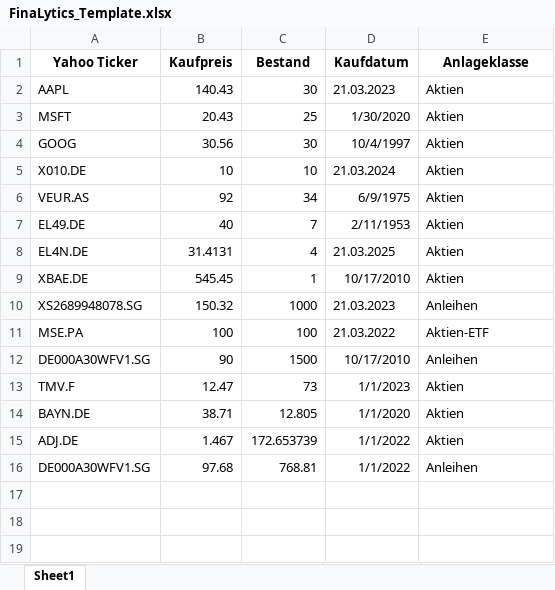
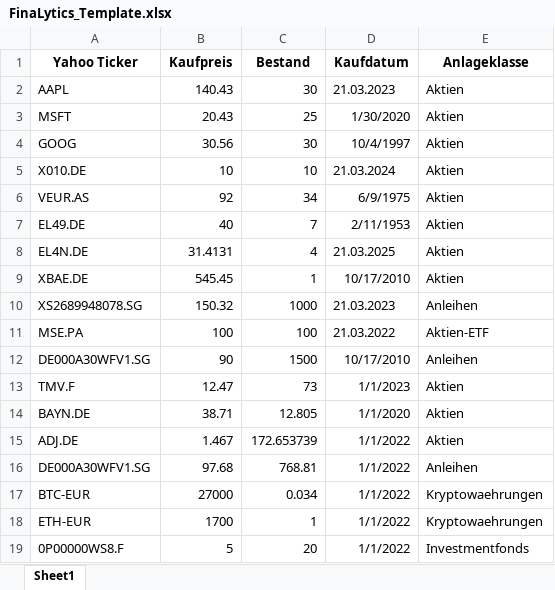
Before and after one commit to aeirich/FinaLytics, an Excel workbook: FinaLytics_Template.xlsx, sheet Sheet1, drawn as a sheet; values as stored, in another font and other column widths than the file's, no borders; the diff names each change by its address in the sheet, - before the commit and + after, or states it on an @@ line.

```diff
--- a/FinaLytics_Template.xlsx (sheet Sheet1)
+++ b/FinaLytics_Template.xlsx (sheet Sheet1)
+row 17: BTC-EUR | 27000 | 0.034 | 1/1/2022 | Kryptowaehrungen
+row 18: ETH-EUR | 1700 | 1 | 1/1/2022 | Kryptowaehrungen
+row 19: 0P00000WS8.F | 5 | 20 | 1/1/2022 | Investmentfonds
```
Also changed, not shown: 3 other files.
